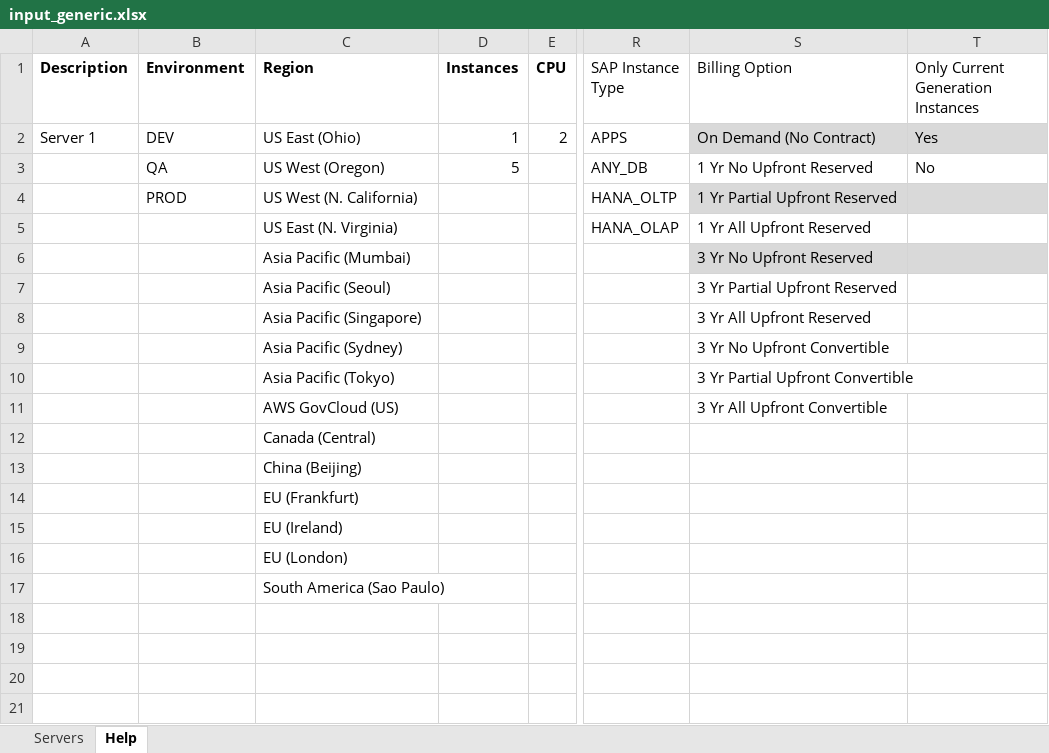
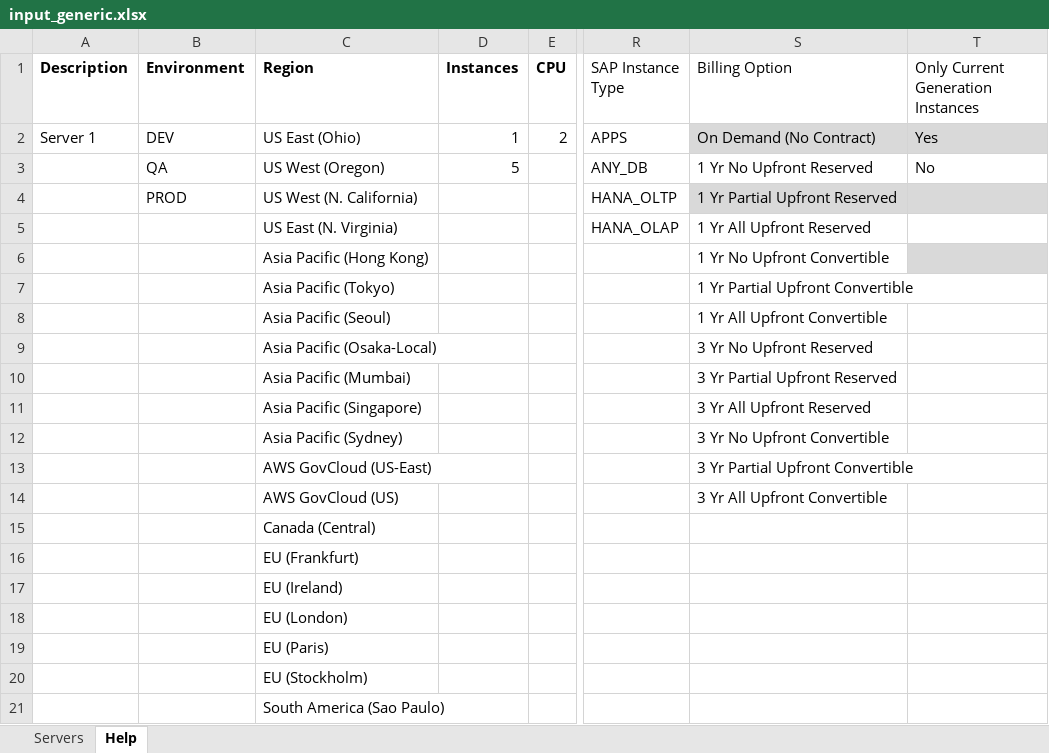
Before and after one commit to mravanini/ProposalCalculator, an Excel workbook: input_generic.xlsx, sheet Help, drawn as a sheet; only a part is shown, gaps mark what is left out; values as stored, in another font and other column widths than the file's, no borders; table styles not drawn; removed rows and columns are numbered as before the commit, all else as after; rows hold the shown columns only; the diff names each change by its address in the sheet, - before the commit and + after, or states it on an @@ line.

```diff
--- a/input_generic.xlsx (sheet Help)
+++ b/input_generic.xlsx (sheet Help)
-C6 (Region): Asia Pacific (Mumbai)
+C6 (Region): Asia Pacific (Hong Kong)
-S6 (Billing Option): 3 Yr No Upfront Reserved
+S6 (Billing Option): 1 Yr No Upfront Convertible
-S6 fill: #D9D9D9
+S6 fill: none
+row 7:  |  | Asia Pacific (Tokyo) |  |  |  | 1 Yr Partial Upfront Convertible
-S8 (Billing Option): 3 Yr Partial Upfront Reserved
+S8 (Billing Option): 1 Yr All Upfront Convertible
+row 9:  |  | Asia Pacific (Osaka-Local) |  |  |  | 3 Yr No Upfront Reserved
+row 10:  |  | Asia Pacific (Mumbai) |  |  |  | 3 Yr Partial Upfront Reserved
-C13 (Region): Asia Pacific (Tokyo)
+C13 (Region): AWS GovCloud (US-East)
-row 13:  |  | China (Beijing)
+row 19:  |  | EU (Paris)
+row 20:  |  | EU (Stockholm)
```
Also changed, not shown: sheet Servers, input_sap.xlsx, 1 other file.
